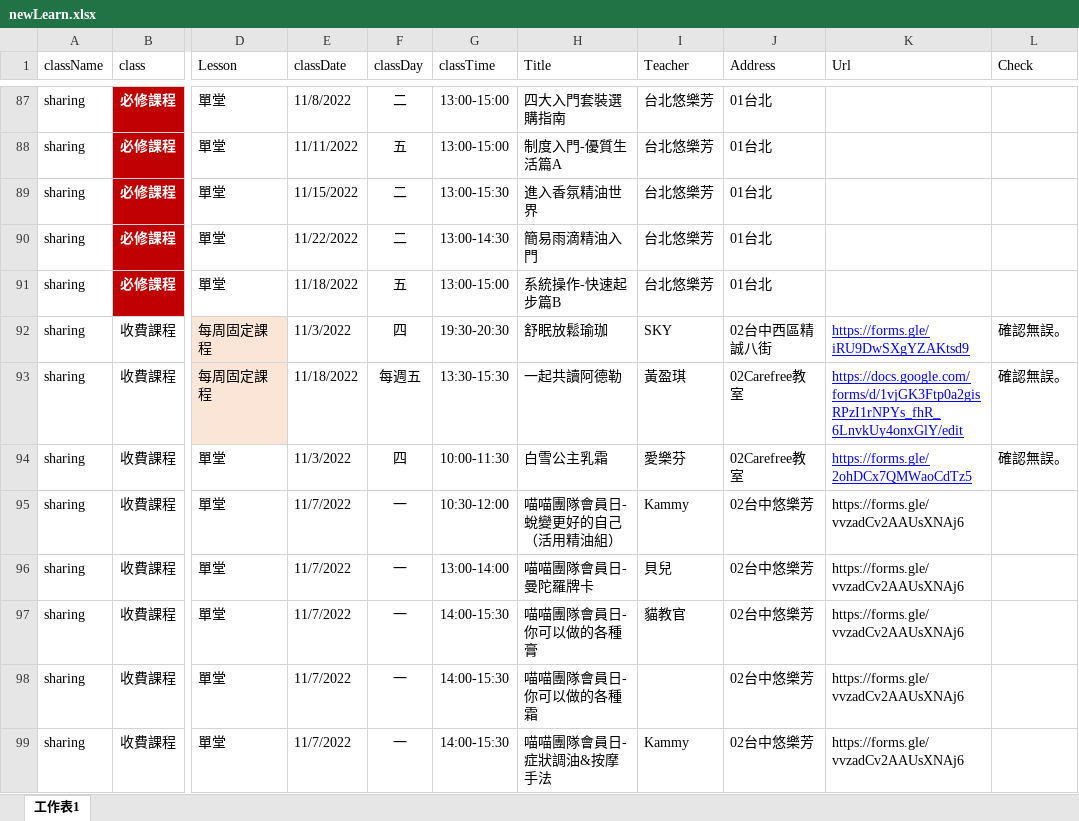
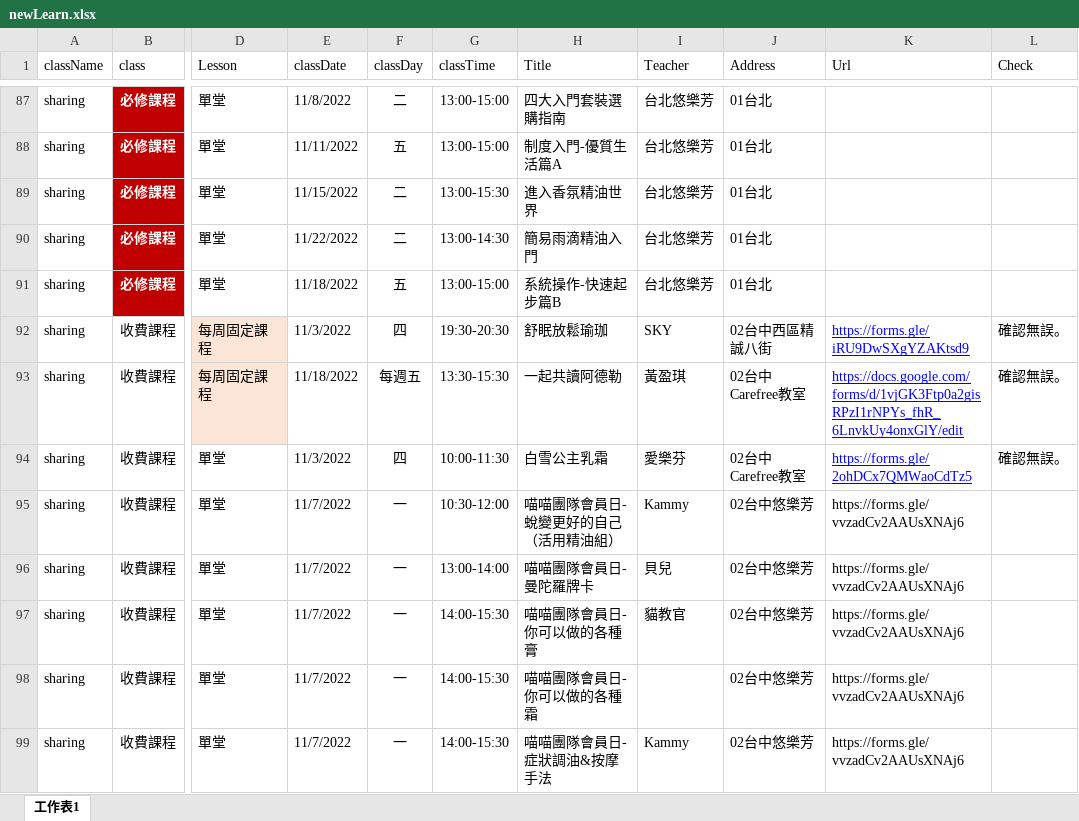
Before and after one commit to lewis770503/meow, an Excel workbook: file/newLearn.xlsx, sheet 工作表1, drawn as a sheet; only a part is shown, gaps mark what is left out; values as stored, in another font and other column widths than the file's, no borders; the diff covers the shown part only; the diff names each change by its address in the sheet, - before the commit and + after, or states it on an @@ line.

```diff
--- a/file/newLearn.xlsx (sheet 工作表1)
+++ b/file/newLearn.xlsx (sheet 工作表1)
-J93:J94 (Address): 02Carefree教室
+J93:J94 (Address): 02台中 Carefree教室
```
Also changed, not shown: 12 edited cells elsewhere in this sheet, file/date.xlsx, file/learn10.xlsx, 3 other files.
